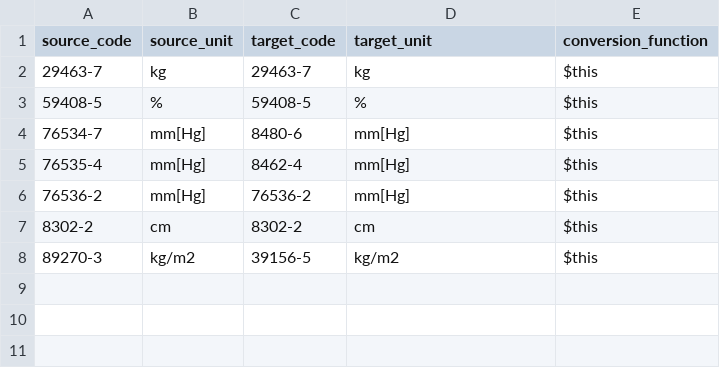
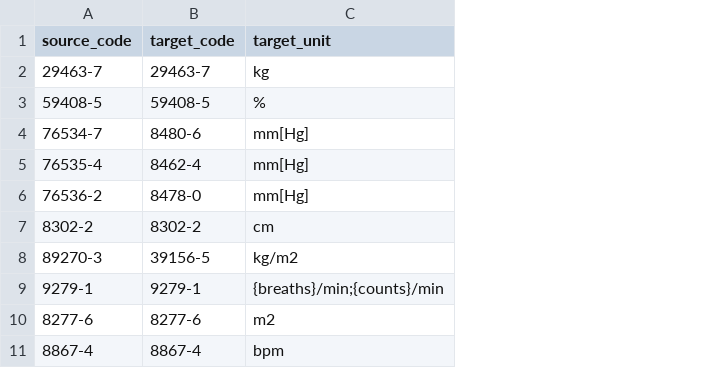
Before and after one commit to DataTools4Heart/data-ingestion-suite, a CSV file: mapping-contexts/umcu/vital-sign-concept-map.csv, drawn as a sheet; removed rows and columns are numbered as before the commit, all else as after; the diff names each change by its address in the sheet, - before the commit and + after, or states it on an @@ line.

```diff
--- a/mapping-contexts/umcu/vital-sign-concept-map.csv
+++ b/mapping-contexts/umcu/vital-sign-concept-map.csv
-column B (source_unit), rows 2-8: kg | % | mm[Hg] | mm[Hg] | mm[Hg] | cm | kg/m2
-column E (conversion_function), rows 2-8: all $this
-B6 (target_code): 76536-2
+B6 (target_code): 8478-0
+row 9: 9279-1 | 9279-1 | {breaths}/min;{counts}/min
+row 10: 8277-6 | 8277-6 | m2
+row 11: 8867-4 | 8867-4 | bpm
```
Also changed, not shown: mapping-contexts/umcu/lab-results-concept-map.csv, 16 other files.
